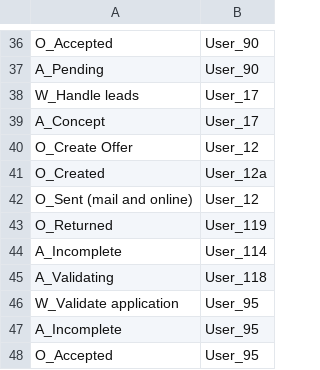
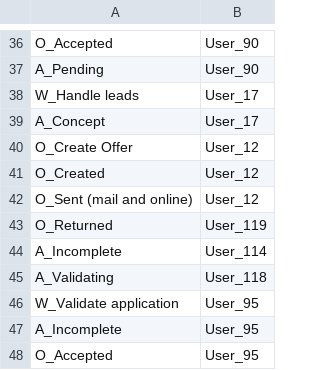
Before and after one commit to mbrieg/bppso-groupwork, a CSV file: resources/permissions/permissions_basic.csv, drawn as a sheet; only a part is shown, gaps mark what is left out.

Commit message:
Finalise permissions folder

```diff
--- a/resources/permissions/permissions_basic.csv
+++ b/resources/permissions/permissions_basic.csv
@@ -40,3 +40,3 @@ A_Concept,User_17
 O_Create Offer,User_12
-O_Created,User_12a
+O_Created,User_12
 O_Sent (mail and online),User_12
```
Also changed, not shown: 10 other files.
